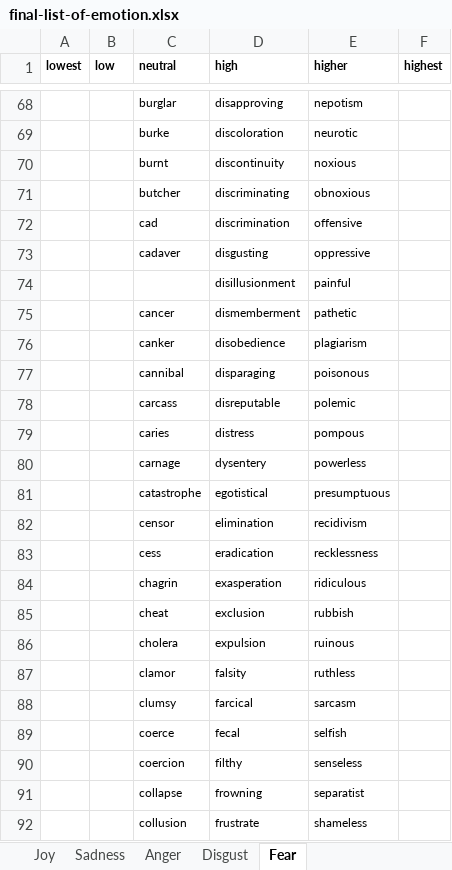
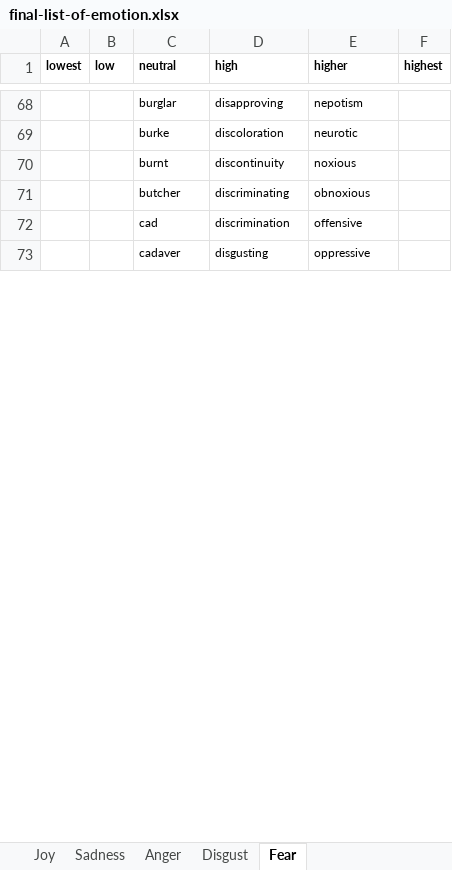
Before and after one commit to adamjohndbenitez/emotector, an Excel workbook: R/final-list-of-emotion.xlsx, sheet Fear, drawn as a sheet; only a part is shown, gaps mark what is left out; values as stored, in another font and other column widths than the file's, no borders; removed rows and columns are numbered as before the commit, all else as after; the diff covers the shown part only; the diff names each change by its address in the sheet, - before the commit and + after, or states it on an @@ line.

```diff
--- a/R/final-list-of-emotion.xlsx (sheet Fear)
+++ b/R/final-list-of-emotion.xlsx (sheet Fear)
-row 74:  |  |  | disillusionment | painful
-row 75:  |  | cancer | dismemberment | pathetic
-row 76:  |  | canker | disobedience | plagiarism
-row 77:  |  | cannibal | disparaging | poisonous
-row 78:  |  | carcass | disreputable | polemic
-row 79:  |  | caries | distress | pompous
-row 80:  |  | carnage | dysentery | powerless
-row 81:  |  | catastrophe | egotistical | presumptuous
-row 82:  |  | censor | elimination | recidivism
-row 83:  |  | cess | eradication | recklessness
-row 84:  |  | chagrin | exasperation | ridiculous
-row 85:  |  | cheat | exclusion | rubbish
-row 86:  |  | cholera | expulsion | ruinous
-row 87:  |  | clamor | falsity | ruthless
-row 88:  |  | clumsy | farcical | sarcasm
-row 89:  |  | coerce | fecal | selfish
-row 90:  |  | coercion | filthy | senseless
-row 91:  |  | collapse | frowning | separatist
-row 92:  |  | collusion | frustrate | shameless
```
Also changed, not shown: 31 added rows, 8 removed rows and 336 edited cells elsewhere in this sheet, sheet Anger, sheet Disgust, sheet Sadness, sheet Joy, R/www/word and emoji list.xlsx, 3 other files.
